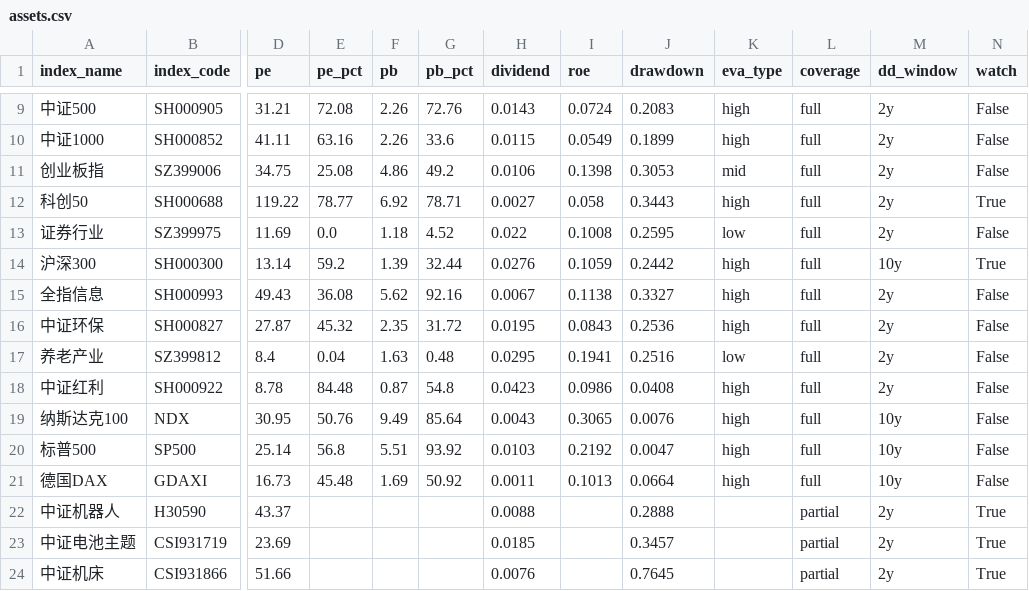
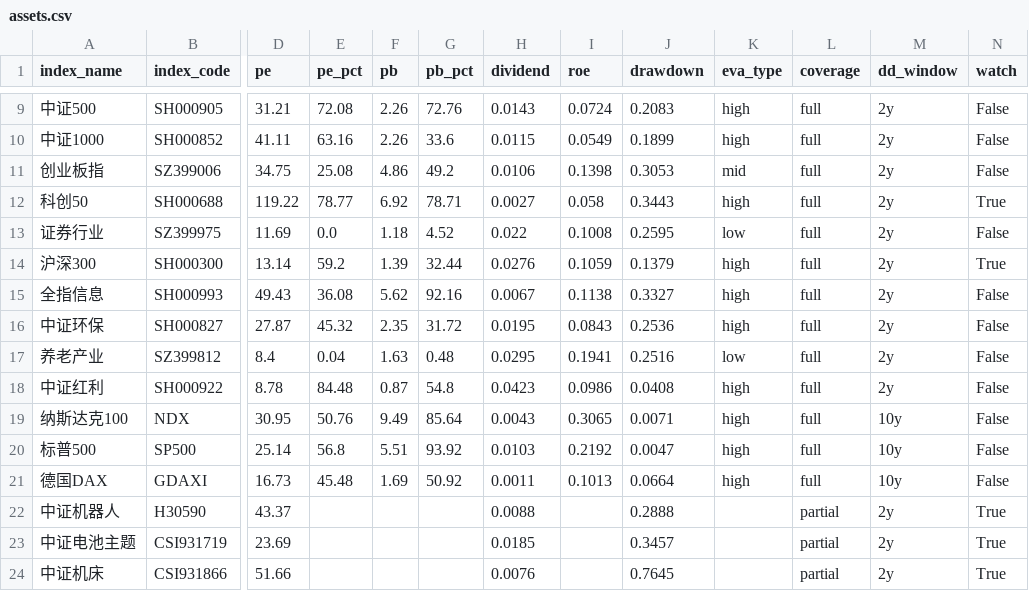
Before and after one commit to moyuanhua/etf-valuation, a CSV file: docs/assets.csv, drawn as a sheet; only a part is shown, gaps mark what is left out; the diff names each change by its address in the sheet, - before the commit and + after, or states it on an @@ line.

```diff
--- a/docs/assets.csv
+++ b/docs/assets.csv
-J14 (drawdown): 0.2442
+J14 (drawdown): 0.1379
-M14 (dd_window): 10y
+M14 (dd_window): 2y
-J19 (drawdown): 0.0076
+J19 (drawdown): 0.0071
```
